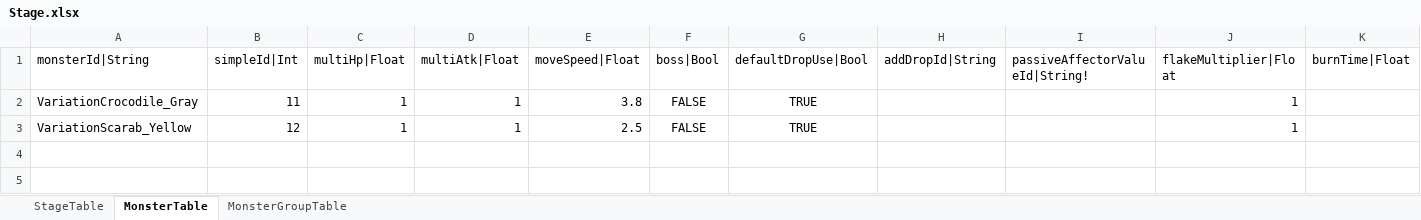
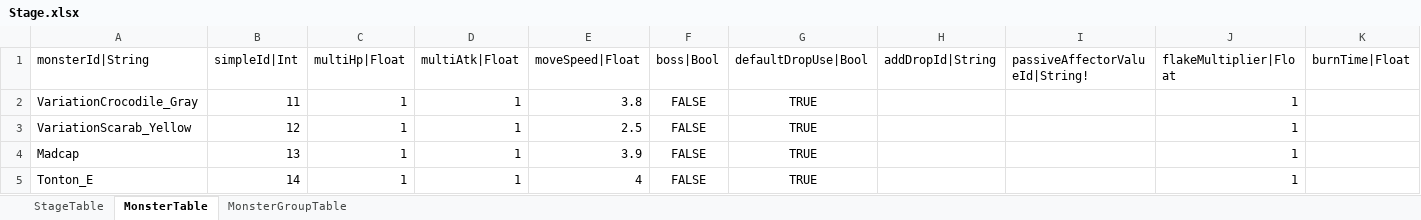
Before and after one commit to hayannal/ProjectNameless, an Excel workbook: Excel/Stage.xlsx, sheet MonsterTable, drawn as a sheet; values as stored, in another font and other column widths than the file's, no borders; conditional formats not drawn; the diff names each change by its address in the sheet, - before the commit and + after, or states it on an @@ line.

```diff
--- a/Excel/Stage.xlsx (sheet MonsterTable)
+++ b/Excel/Stage.xlsx (sheet MonsterTable)
+row 4: Madcap | 13 | 1 | 1 | 3.9 | FALSE | TRUE |  |  | 1
+row 5: Tonton_E | 14 | 1 | 1 | 4 | FALSE | TRUE |  |  | 1
```
Also changed, not shown: 1 other file.
